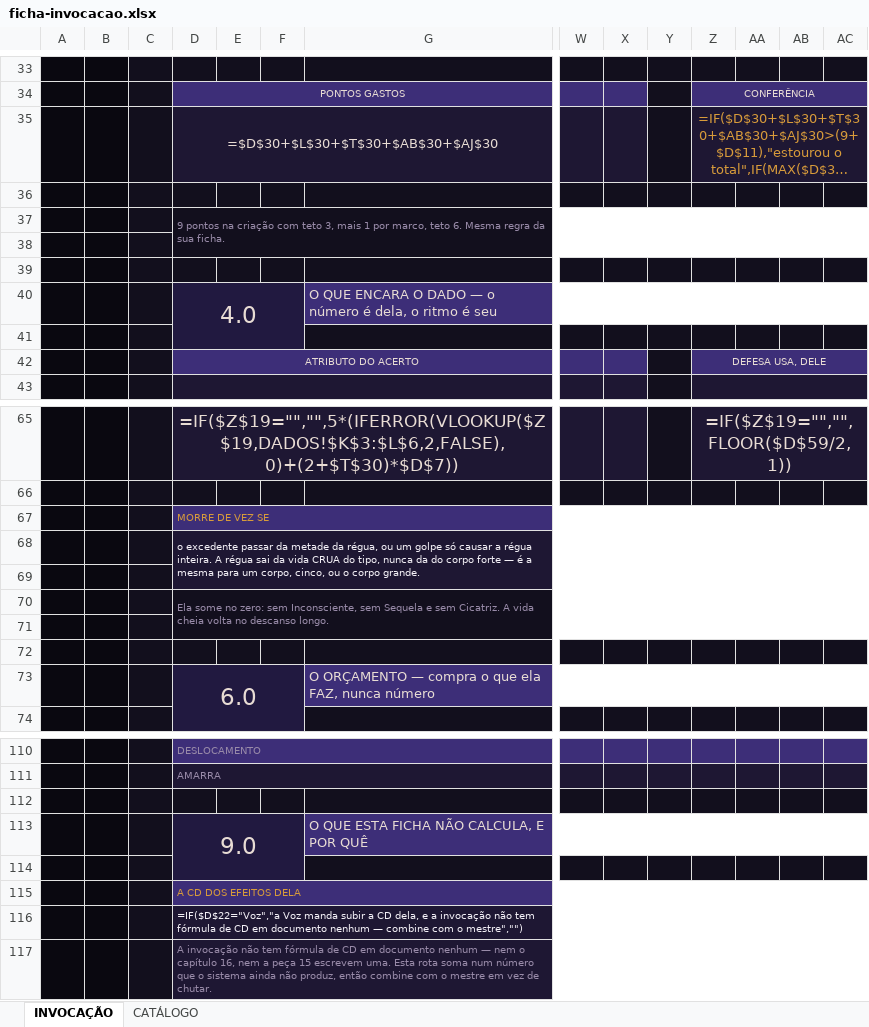
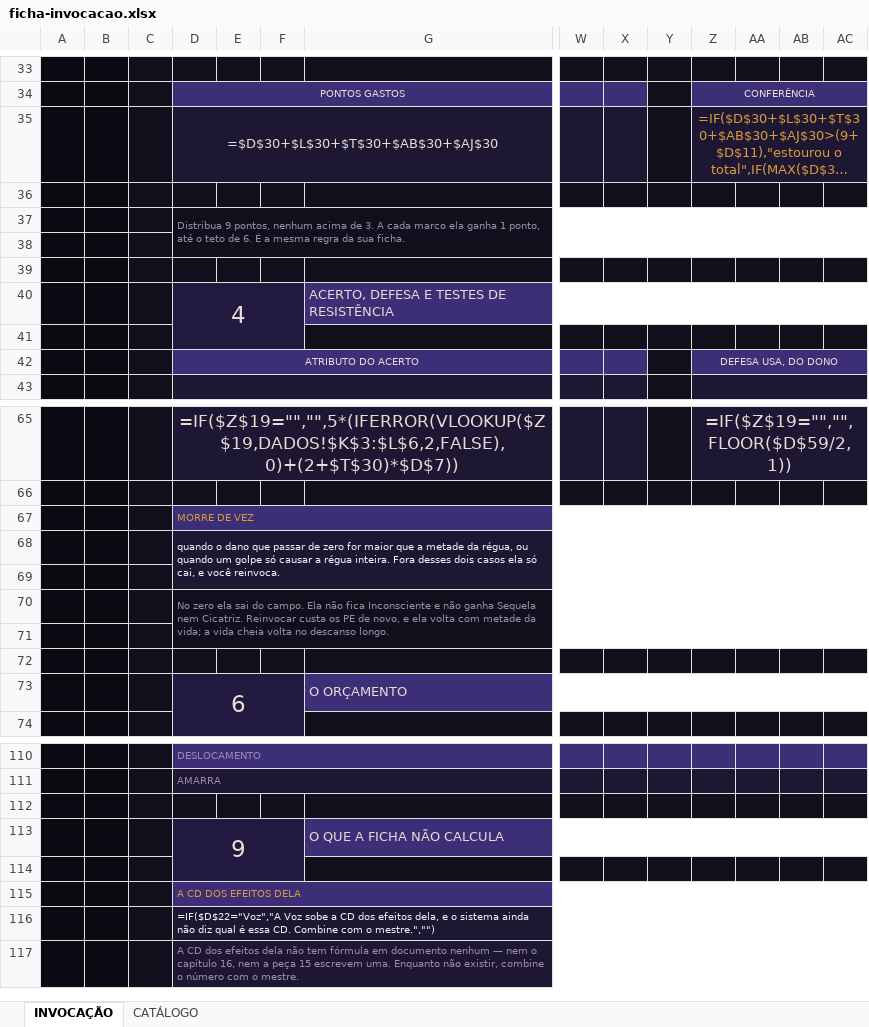
Before and after one commit to cupcake-mochi/Ficha---RPG-JJK, an Excel workbook: ficha-invocacao/ficha-invocacao.xlsx, sheet INVOCAÇÃO, drawn as a sheet; only a part is shown, gaps mark what is left out; long unchanged cells end in …; values as stored, in another font and other column widths than the file's, no borders; formulas without a stored value are shown as written; removed rows and columns are numbered as before the commit, all else as after; rows hold the shown columns only; the diff covers the shown part only; the diff names each change by its address in the sheet, - before the commit and + after, or states it on an @@ line.

```diff
--- a/ficha-invocacao/ficha-invocacao.xlsx (sheet INVOCAÇÃO)
+++ b/ficha-invocacao/ficha-invocacao.xlsx (sheet INVOCAÇÃO)
-D37: 9 pontos na criação com teto 3, mais 1 por marco, teto 6. Mesma regra da…
+D37: Distribua 9 pontos, nenhum acima de 3. A cada marco ela ganha 1 ponto, até o teto de 6. É a mesma regra da…
-row 40:  |  |  | 4.0 |  |  | O QUE ENCARA O DADO — o número é dela, o ritmo é seu
+row 40:  |  |  | 4 |  |  | ACERTO, DEFESA E TESTES DE RESISTÊNCIA
-Z42: DEFESA USA, DELE
+Z42: DEFESA USA, DO DONO
-D67: MORRE DE VEZ SE
+D67: MORRE DE VEZ
-D68: o excedente passar da metade da régua, ou um golpe só causar a régua inteira. A régua sai da vida CRUA do tipo, nunca da do corpo forte — é a mesma para um corpo, cinco, ou o corpo grande.
+D68: quando o dano que passar de zero for maior que a metade da régua, ou quando um golpe só causar a régua inteira. Fora desses dois casos ela só cai, e você reinvoca.
-D70: Ela some no zero: sem Inconsciente, sem Sequela e sem Cicatriz. A vida cheia…
+D70: No zero ela sai do campo. Ela não fica Inconsciente e não ganha Sequela nem Cicatriz. Reinvocar custa os PE de novo, e ela volta com metade da vida; a vida cheia…
-row 73:  |  |  | 6.0 |  |  | O ORÇAMENTO — compra o que ela FAZ, nunca número
+row 73:  |  |  | 6 |  |  | O ORÇAMENTO
-row 113:  |  |  | 9.0 |  |  | O QUE ESTA FICHA NÃO CALCULA, E POR QUÊ
+row 113:  |  |  | 9 |  |  | O QUE A FICHA NÃO CALCULA
-D116: =IF($D$22="Voz","a Voz manda subir a CD dela, e a invocação não tem fórmula de CD em documento nenhum — combine com o mestre","")
+D116: =IF($D$22="Voz","A Voz sobe a CD dos efeitos dela, e o sistema ainda não diz qual é essa CD. Combine com o mestre.","")
-D117: A invocação não tem fórmula de CD em documento nenhum — nem o capítulo 16, nem a peça 15 escrevem uma. Esta rota soma num número que o sistema ainda não produz, então combine com o mestre em vez de chutar.
+D117: A CD dos efeitos dela não tem fórmula em documento nenhum — nem o capítulo 16, nem a peça 15 escrevem uma. Enquanto não existir, combine o número com o mestre.
```
Also changed, not shown: 4 added rows, 4 removed rows and 14 edited cells elsewhere in this sheet, sheet CATÁLOGO, 4 other files.
